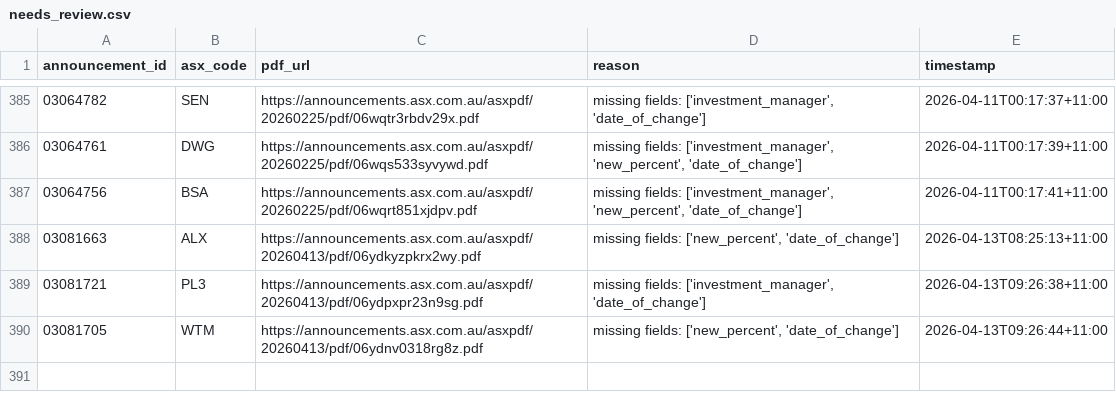
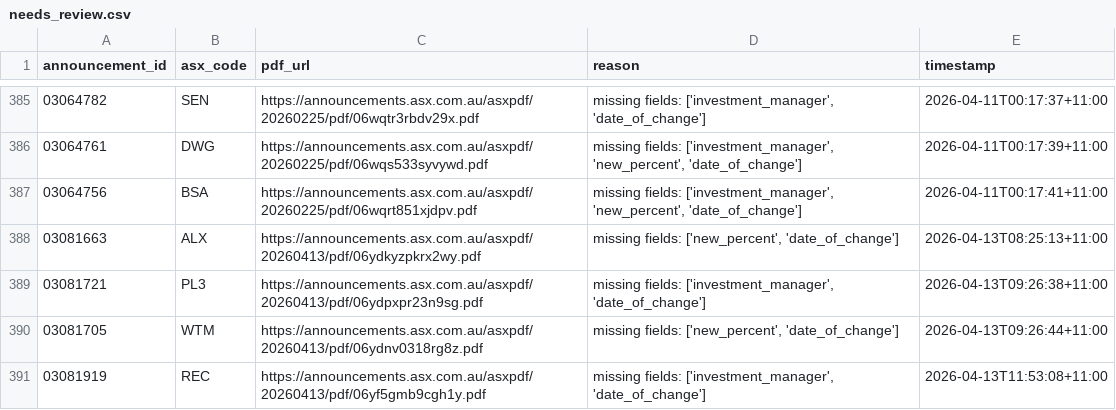
Before and after one commit to duriandaniel/substantials-vibe1, a CSV file: needs_review.csv, drawn as a sheet; only a part is shown, gaps mark what is left out.

```diff
--- a/needs_review.csv
+++ b/needs_review.csv
@@ -390 +390,2 @@ announcement_id,asx_code,pdf_url,reason,timestamp
 03081705,WTM,https://announcements.asx.com.au/asxpdf/20260413/pdf/06ydnv0318rg8z.pdf,"missing fields: ['new_percent', 'date_of_change']",2026-04-13T09:26:44+11:00
+03081919,REC,https://announcements.asx.com.au/asxpdf/20260413/pdf/06yf5gmb9cgh1y.pdf,"missing fields: ['investment_manager', 'date_of_change']",2026-04-13T11:53:08+11:00
```
Also changed, not shown: output.csv, 1 other file.
